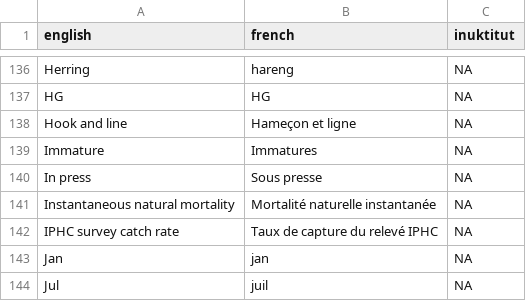
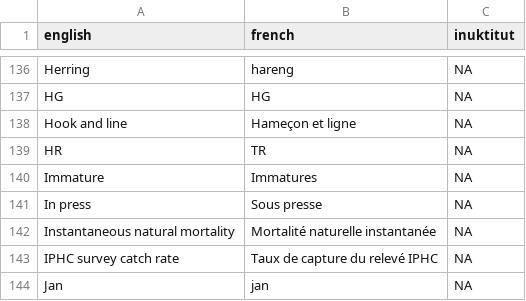
Before and after one commit to pbs-assess/rosettafish, a CSV file: inst/extdata/terms.csv, drawn as a sheet; only a part is shown, gaps mark what is left out; the shorter side is filled out with more unchanged rows; the diff names each change by its address in the sheet, - before the commit and + after, or states it on an @@ line.

```diff
--- a/inst/extdata/terms.csv
+++ b/inst/extdata/terms.csv
+row 139: HR | TR | NA
```
Also changed, not shown: 2 other files.
